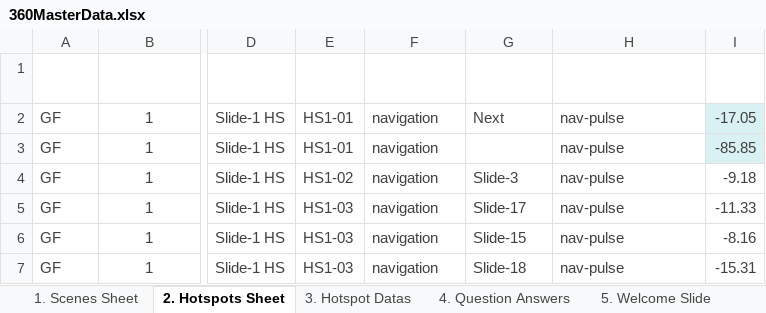
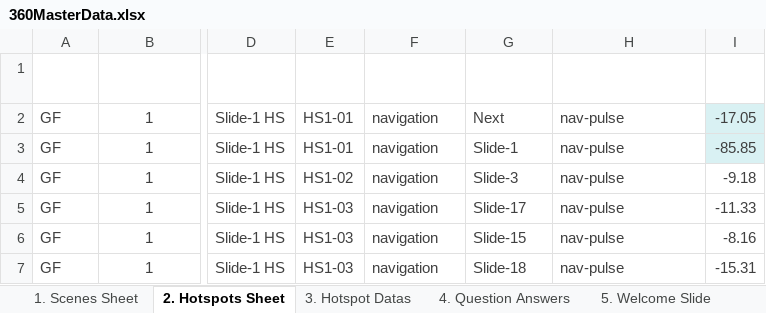
Before and after one commit to Rmoosa2014/vr-tour, an Excel workbook: 360MasterData.xlsx, sheet 2. Hotspots Sheet, drawn as a sheet; only a part is shown, gaps mark what is left out; values as stored, in another font and other column widths than the file's, no borders; table styles not drawn; the diff names each change by its address in the sheet, - before the commit and + after, or states it on an @@ line.

Commit message:
Add files via upload

```diff
--- a/360MasterData.xlsx (sheet 2. Hotspots Sheet)
+++ b/360MasterData.xlsx (sheet 2. Hotspots Sheet)
-G3 (Hotspot Navigation): (empty)
+G3 (Hotspot Navigation): Slide-1
```
